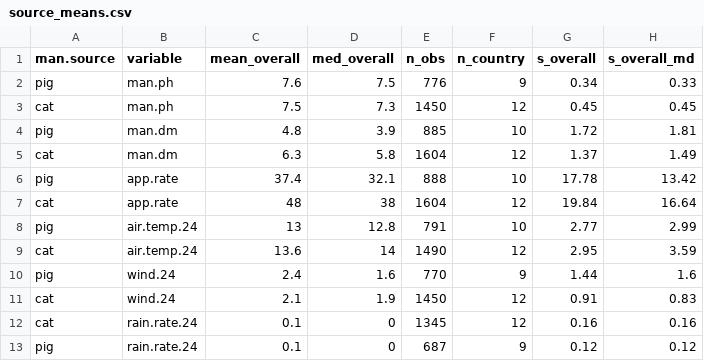
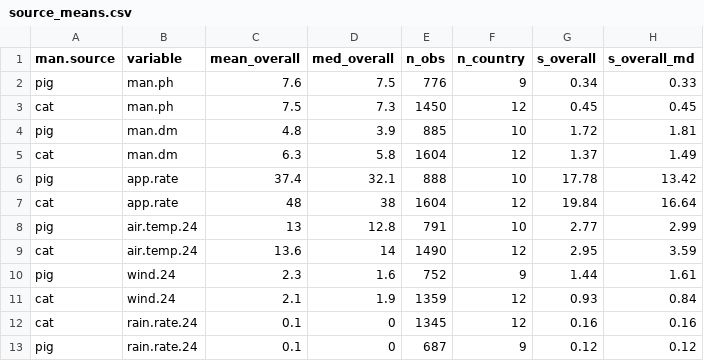
Before and after one commit to AU-BCE-EE/ALFAM2-data, a CSV file: summaries/averages/output/source_means.csv, drawn as a sheet.

```diff
--- a/summaries/averages/output/source_means.csv
+++ b/summaries/averages/output/source_means.csv
@@ -9,4 +9,4 @@ pig,air.temp.24,13,12.8,791,10,2.77,2.99
 cat,air.temp.24,13.6,14,1490,12,2.95,3.59
-pig,wind.24,2.4,1.6,770,9,1.44,1.6
-cat,wind.24,2.1,1.9,1450,12,0.91,0.83
+pig,wind.24,2.3,1.6,752,9,1.44,1.61
+cat,wind.24,2.1,1.9,1359,12,0.93,0.84
 cat,rain.rate.24,0.1,0,1345,12,0.16,0.16
```
Also changed, not shown: logs/04/csv/AU-Larsen__Mikael_Løvig/AU_ALFAM2_8.3_N-Grass_Acid_interval.csv, logs/04/csv/AU-Pedersen__Johanna_/AU_ALFAM2_template_8.3_NGrass1+2_interval.csv, 20 other files.
